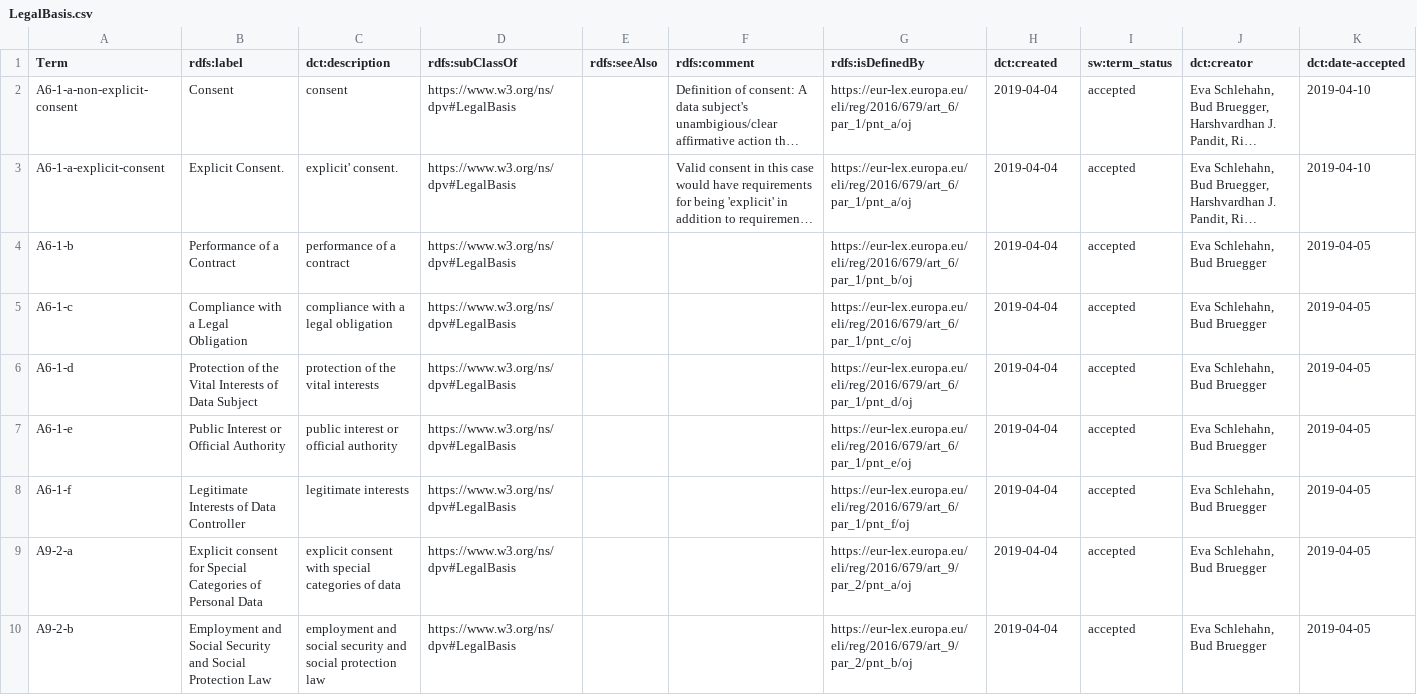
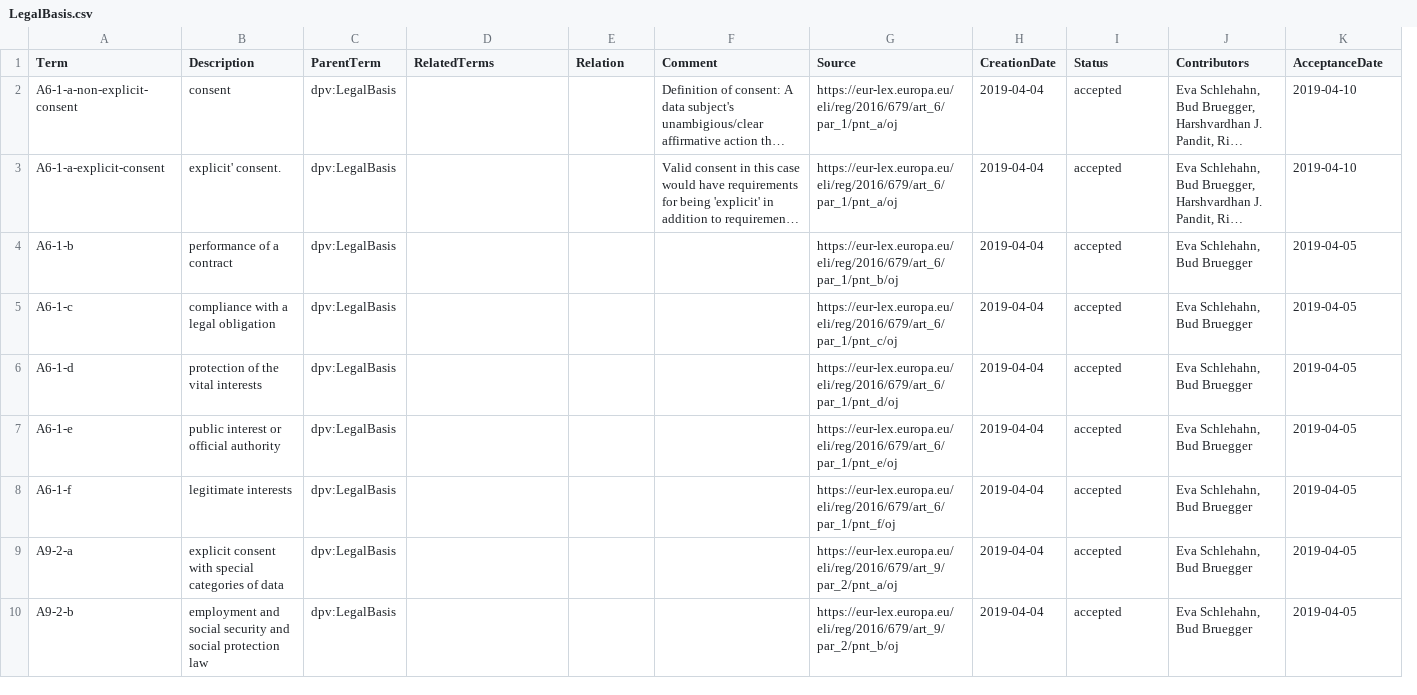
Before and after one commit to dpvcg/dpv-documentation, a CSV file: vocab_csv/LegalBasis.csv, drawn as a sheet; only a part is shown; long unchanged cells end in …; removed rows and columns are numbered as before the commit, all else as after; the diff covers the shown part only; the diff names each change by its address in the sheet, - before the commit and + after, or states it on an @@ line.

```diff
--- a/vocab_csv/LegalBasis.csv
+++ b/vocab_csv/LegalBasis.csv
-column B (rdfs:label), rows 2-10: Consent | Explicit Consent. | Performance of a Contract | Compliance with a Legal Obligation | Protection of the Vital Interests of Data Subject | Public Interest or Official Authority | Legitimate Interests of Data Controller | Explicit consent for Special Categories of Personal Data | Employment and Social Security and Social Protection Law
+column C (ParentTerm), rows 2-10: all dpv:LegalBasis
-B1: dct:description
+B1: Description
-D1: rdfs:subClassOf
+D1: RelatedTerms
-E1: rdfs:seeAlso
+E1: Relation
-F1: rdfs:comment
+F1: Comment
-G1: rdfs:isDefinedBy
+G1: Source
-H1: dct:created
+H1: CreationDate
-I1: sw:term_status
+I1: Status
-J1: dct:creator
+J1: Contributors
-K1: dct:date-accepted
+K1: AcceptanceDate
-D2:D10 (RelatedTerms): https://www.w3.org/ns/dpv#LegalBasis
+D2:D10 (RelatedTerms): (empty)
```
Also changed, not shown: 9 edited cells elsewhere in this file, vocab_csv/PersonalDataCategory.csv, vocab_csv/Processing.csv, 11 other files.
